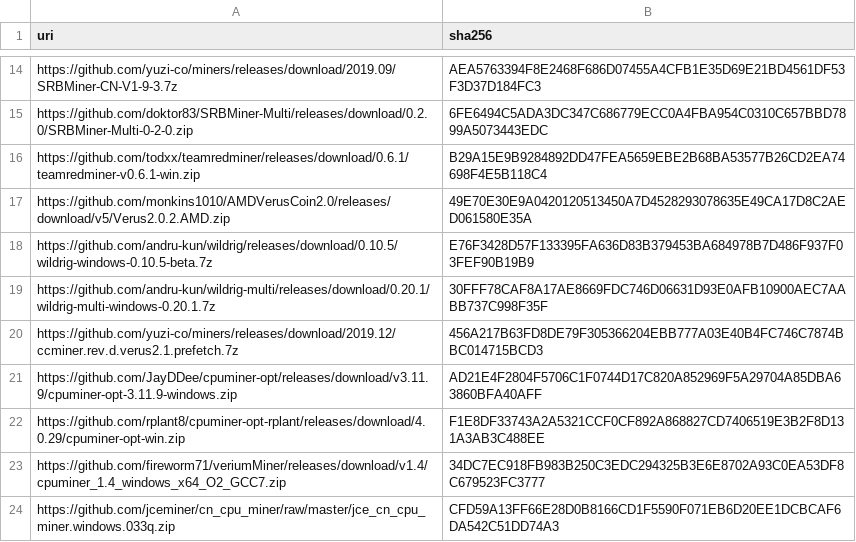
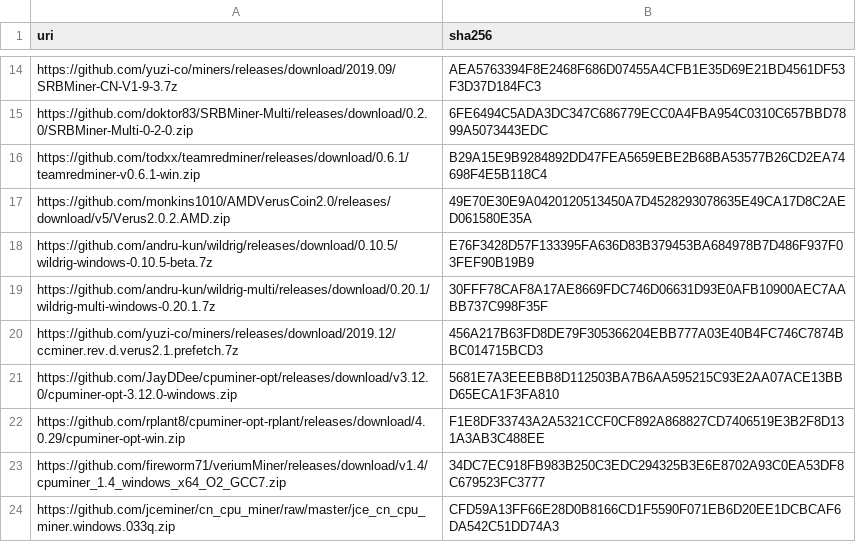
Before and after one commit to yuzi-co/Forager, a CSV file: Data/sha256.csv, drawn as a sheet; only a part is shown, gaps mark what is left out; removed rows and columns are numbered as before the commit, all else as after; the diff names each change by its address in the sheet, - before the commit and + after, or states it on an @@ line.

```diff
--- a/Data/sha256.csv
+++ b/Data/sha256.csv
-row 21: https://github.com/JayDDee/cpuminer-opt/releases/download/v3.11.9/cpuminer-opt-3.11.9-windows.zip | AD21E4F2804F5706C1F0744D17C820A852969F5A29704A85DBA63860BFA40AFF
+row 21: https://github.com/JayDDee/cpuminer-opt/releases/download/v3.12.0/cpuminer-opt-3.12.0-windows.zip | 5681E7A3EEEBB8D112503BA7B6AA595215C93E2AA07ACE13BBD65ECA1F3FA810
```
Also changed, not shown: 1 other file.
